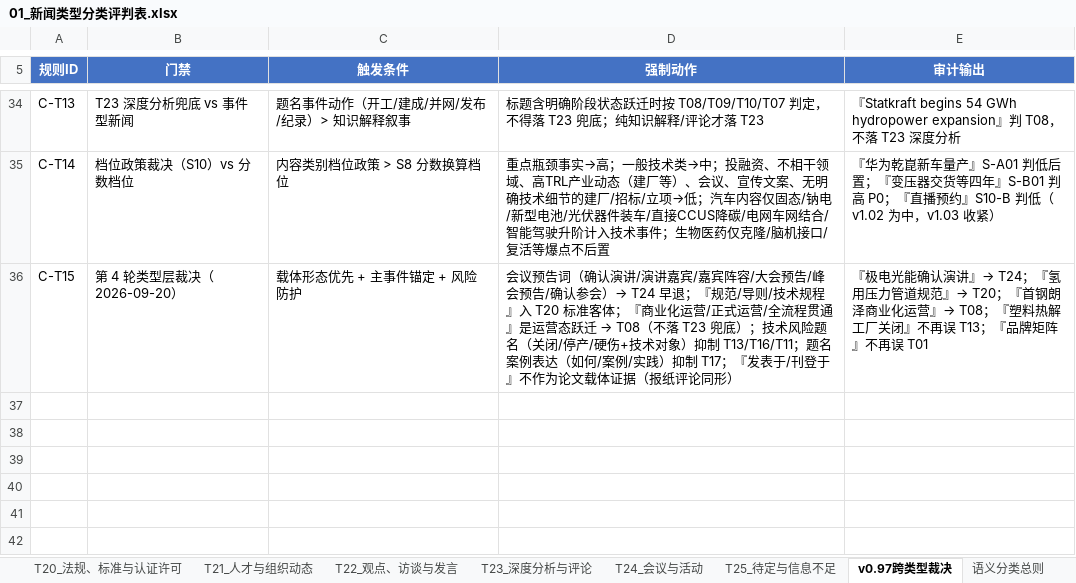
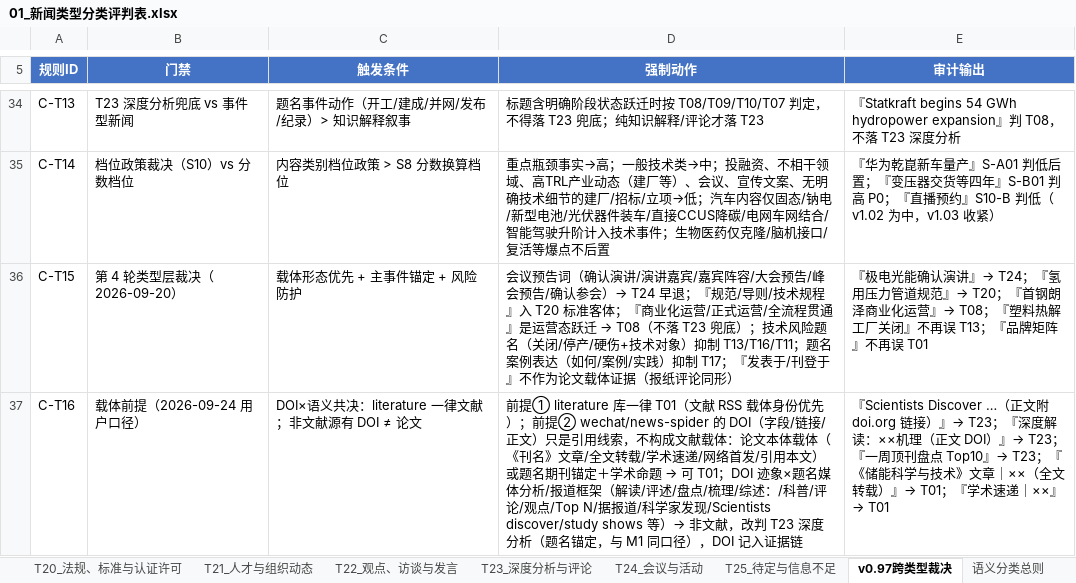
Before and after one commit to wodewoping-png/triage_engine, an Excel workbook: docs/01_新闻类型分类评判表.xlsx, sheet v0.97跨类型裁决, drawn as a sheet; only a part is shown, gaps mark what is left out; values as stored, in another font and other column widths than the file's, no borders; the diff names each change by its address in the sheet, - before the commit and + after, or states it on an @@ line.

Commit message:
v1.10 载体前提 C-T16：DOI×语义共决（有 DOI ≠ 论文）
- 规则层：literature 一律 T01；wechat/news 的 DOI 只是引用线索——论文本体载体
  （全文转载/学术速递/《刊名》文章/网络首发）或题名期刊锚定＋学术命题才可 T01；
  DOI×题名媒体分析/报道框架（解读/盘点/综述：/Scientists discover/study shows 等）
  → 改判 T23 深度分析（审计留痕 C-G05/C-T16-DOI载体前提），正文级 DOI 不再单独构成载体
- 证据级：E1 收窄为 literature 源；wechat/news 带 DOI → E2 二手可溯源
- LLM 提示词 v3.1 载体前提（决策版本 2026-09-24-v3.1）；method 串 +doi-carrier-premise-v110
- 文档：README/AI_INTERFACE/docs 00 说明 §9 v1.10 增量；01 簿 C-T16＋《v1.10载体前提》页
- 测试：test_smoke 11→12 条（假文献→T23 参考区 / 全文转载 rescue→T01）；
  verify_v110 9 案例＋3 契约、三批重建仅 2 例预期改进、回归全绿

```diff
--- a/docs/01_新闻类型分类评判表.xlsx (sheet v0.97跨类型裁决)
+++ b/docs/01_新闻类型分类评判表.xlsx (sheet v0.97跨类型裁决)
+row 37: C-T16 | 载体前提（2026-09-24 用户口径） | DOI×语义共决：literature 一律文献；非文献源有 DOI ≠ 论文 | 前提① literature 库一律 T01（文献 RSS 载体身份优先）；前提② wechat/news-spider 的 DOI（字段/链接/正文）只是引用线索，不构成文献载体：论文本体载体（《刊名》文章/全文转载/学术速递/网络首发/引用本文）或题名期刊锚定＋学术命题 → 可 T01；DOI 迹象×题名媒体分析/报道框架（解读/评述/盘点/梳理/综述：/科普/评论/观点/Top N/据报道/科学家发现/Scientists discover/study shows 等）→ 非文献，改判 T23 深度分析（题名锚定，与 M1 同口径），DOI 记入证据链 | 『Scientists Discover …（正文附 doi.org 链接）』→ T23；『深度解读：××机理（正文 DOI）』→ T23；『一周顶刊盘点 Top10』→ T23；『《储能科学与技术》文章｜××（全文转载）』→ T01；『学术速递｜××』→ T01
```
Also changed, not shown: other sheet tabs, 7 other files.
